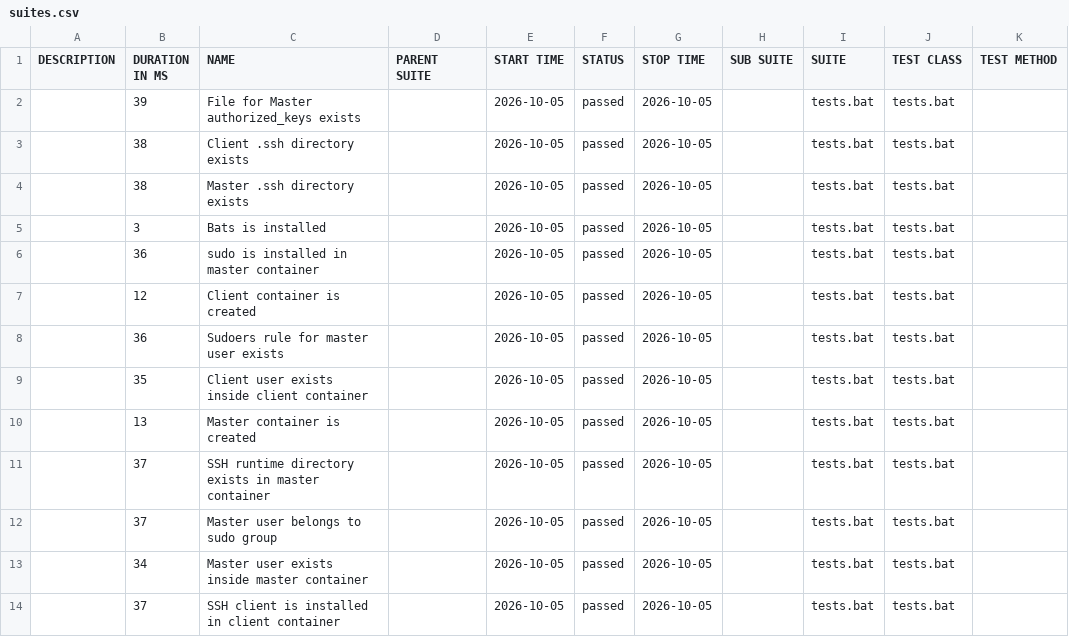
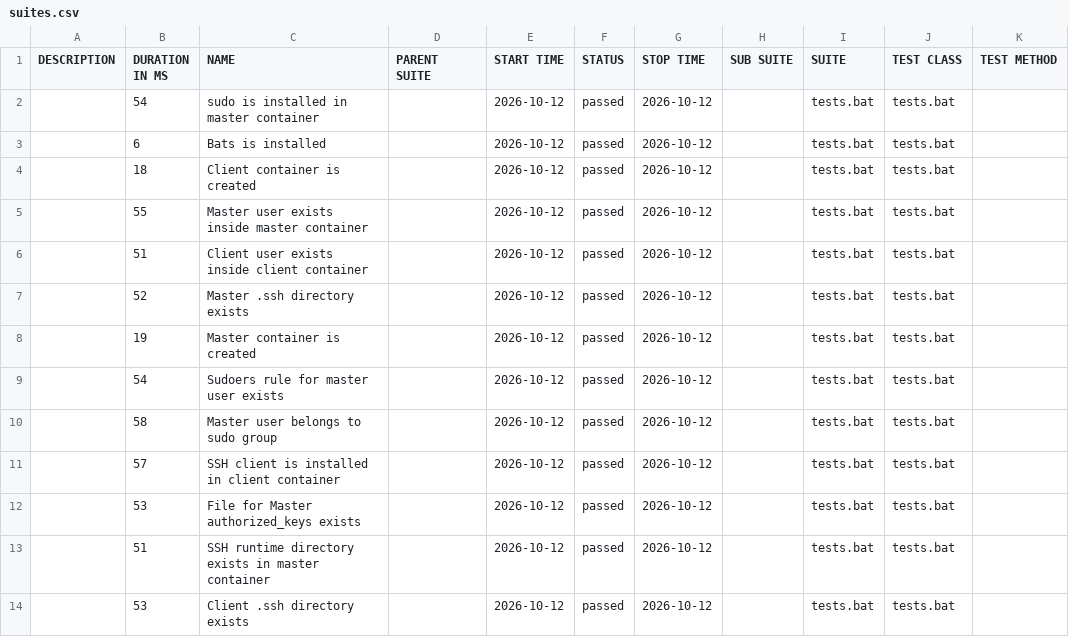
Before and after one commit to marjuro28/test-open, a CSV file: data/suites.csv, drawn as a sheet.

```diff
--- a/data/suites.csv
+++ b/data/suites.csv
@@ -1,14 +1,14 @@
 "DESCRIPTION","DURATION IN MS","NAME","PARENT SUITE","START TIME","STATUS","STOP TIME","SUB SUITE","SUITE","TEST CLASS","TEST METHOD"
-"","39","File for Master authorized_keys exists","","2026-10-05","passed","2026-10-05","","tests.bat","tests.bat",""
-"","38","Client .ssh directory exists","","2026-10-05","passed","2026-10-05","","tests.bat","tests.bat",""
-"","38","Master .ssh directory exists","","2026-10-05","passed","2026-10-05","","tests.bat","tests.bat",""
-"","3","Bats is installed","","2026-10-05","passed","2026-10-05","","tests.bat","tests.bat",""
-"","36","sudo is installed in master container","","2026-10-05","passed","2026-10-05","","tests.bat","tests.bat",""
-"","12","Client container is created","","2026-10-05","passed","2026-10-05","","tests.bat","tests.bat",""
-"","36","Sudoers rule for master user exists","","2026-10-05","passed","2026-10-05","","tests.bat","tests.bat",""
-"","35","Client user exists inside client container","","2026-10-05","passed","2026-10-05","","tests.bat","tests.bat",""
-"","13","Master container is created","","2026-10-05","passed","2026-10-05","","tests.bat","tests.bat",""
-"","37","SSH runtime directory exists in master container","","2026-10-05","passed","2026-10-05","","tests.bat","tests.bat",""
-"","37","Master user belongs to sudo group","","2026-10-05","passed","2026-10-05","","tests.bat","tests.bat",""
-"","34","Master user exists inside master container","","2026-10-05","passed","2026-10-05","","tests.bat","tests.bat",""
-"","37","SSH client is installed in client container","","2026-10-05","passed","2026-10-05","","tests.bat","tests.bat",""
+"","54","sudo is installed in master container","","2026-10-12","passed","2026-10-12","","tests.bat","tests.bat",""
+"","6","Bats is installed","","2026-10-12","passed","2026-10-12","","tests.bat","tests.bat",""
+"","18","Client container is created","","2026-10-12","passed","2026-10-12","","tests.bat","tests.bat",""
+"","55","Master user exists inside master container","","2026-10-12","passed","2026-10-12","","tests.bat","tests.bat",""
+"","51","Client user exists inside client container","","2026-10-12","passed","2026-10-12","","tests.bat","tests.bat",""
+"","52","Master .ssh directory exists","","2026-10-12","passed","2026-10-12","","tests.bat","tests.bat",""
+"","19","Master container is created","","2026-10-12","passed","2026-10-12","","tests.bat","tests.bat",""
+"","54","Sudoers rule for master user exists","","2026-10-12","passed","2026-10-12","","tests.bat","tests.bat",""
+"","58","Master user belongs to sudo group","","2026-10-12","passed","2026-10-12","","tests.bat","tests.bat",""
+"","57","SSH client is installed in client container","","2026-10-12","passed","2026-10-12","","tests.bat","tests.bat",""
+"","53","File for Master authorized_keys exists","","2026-10-12","passed","2026-10-12","","tests.bat","tests.bat",""
+"","51","SSH runtime directory exists in master container","","2026-10-12","passed","2026-10-12","","tests.bat","tests.bat",""
+"","53","Client .ssh directory exists","","2026-10-12","passed","2026-10-12","","tests.bat","tests.bat",""
```
Also changed, not shown: 40 other files.
